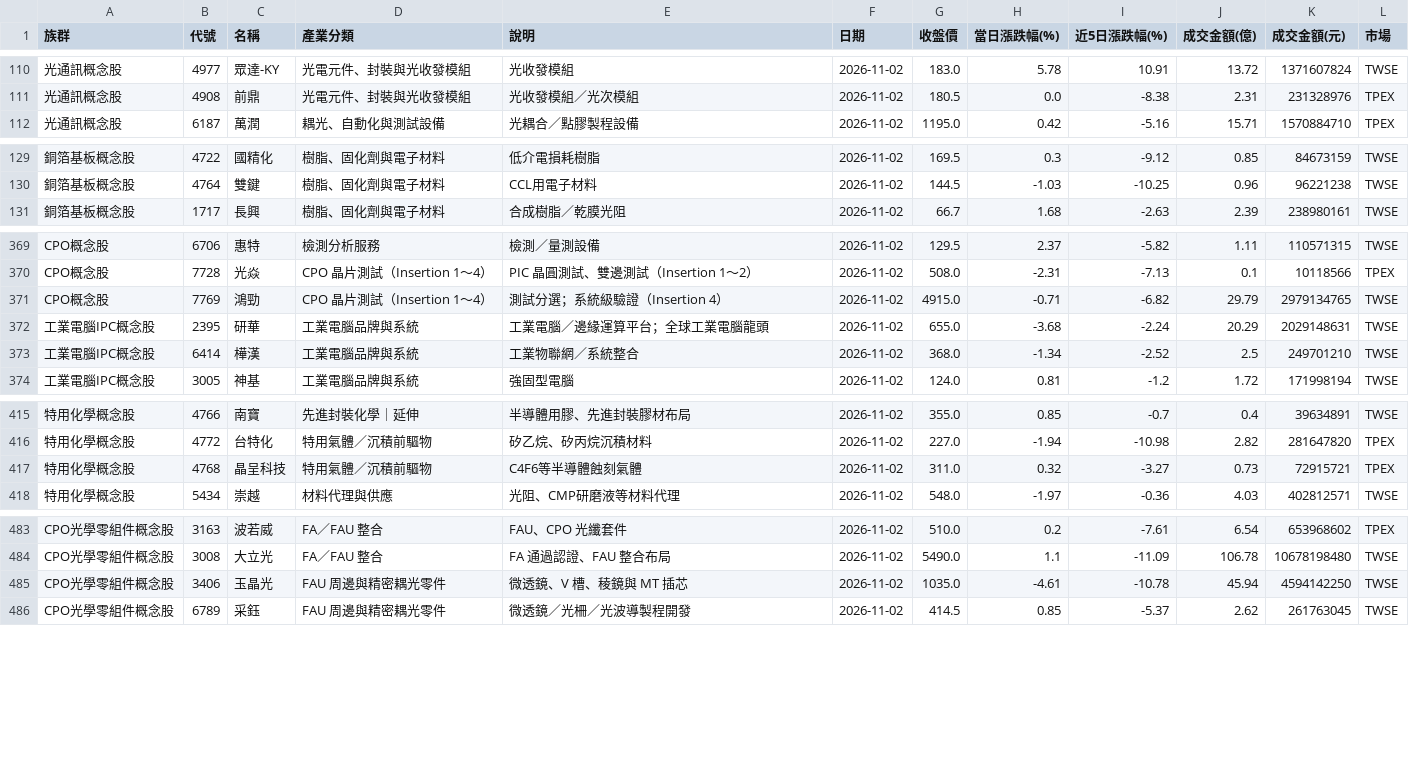
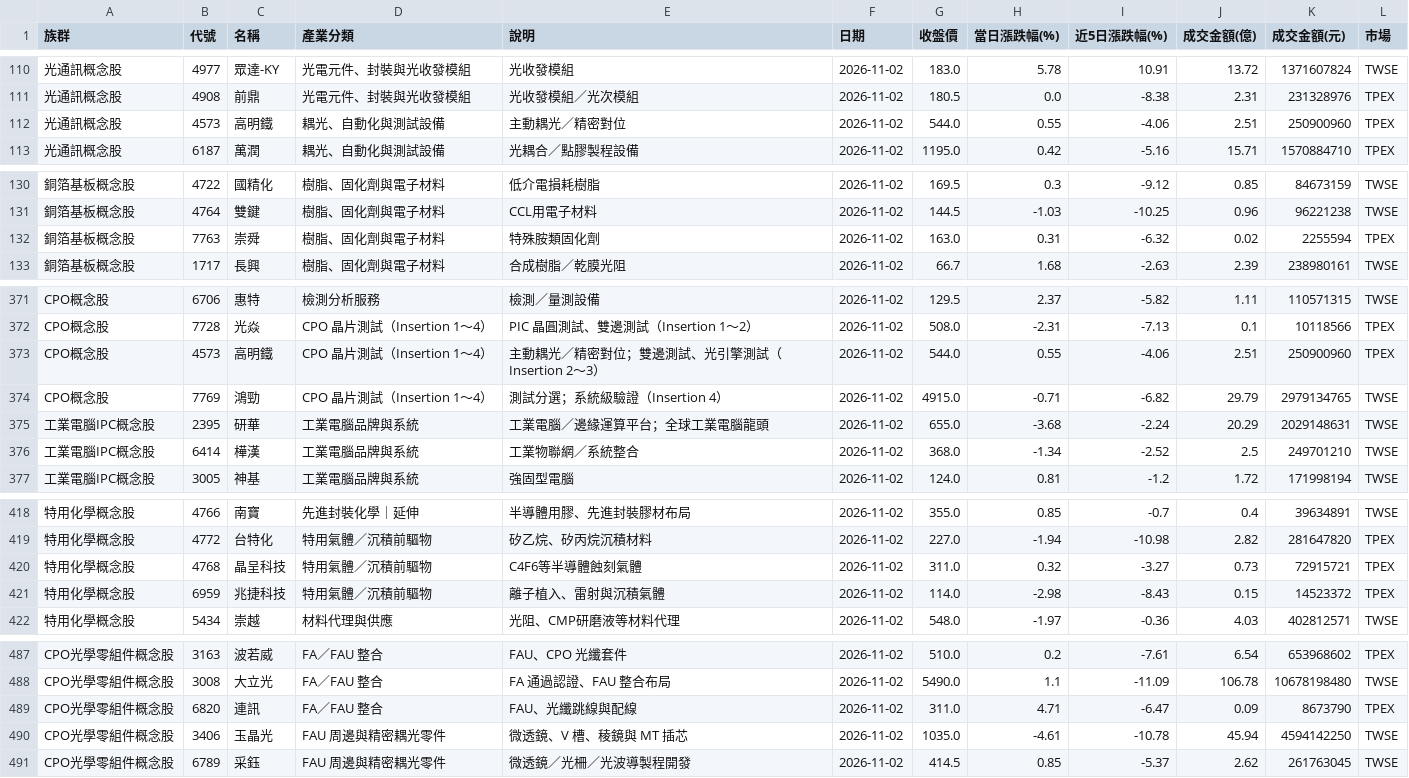
Before and after one commit to jasonlin777/-tw-stock-dashboard, a CSV file: output/stocks_2026-11-02.csv, drawn as a sheet; only a part is shown, gaps mark what is left out; the diff covers the shown part only; the diff names each change by its address in the sheet, - before the commit and + after, or states it on an @@ line.

```diff
--- a/output/stocks_2026-11-02.csv
+++ b/output/stocks_2026-11-02.csv
+row 112: 光通訊概念股 | 4573 | 高明鐵 | 耦光、自動化與測試設備 | 主動耦光／精密對位 | 2026-11-02 | 544.0 | 0.55 | -4.06 | 2.51 | 250900960 | TPEX
+row 132: 銅箔基板概念股 | 7763 | 崇舜 | 樹脂、固化劑與電子材料 | 特殊胺類固化劑 | 2026-11-02 | 163.0 | 0.31 | -6.32 | 0.02 | 2255594 | TPEX
+row 373: CPO概念股 | 4573 | 高明鐵 | CPO 晶片測試（Insertion 1～4） | 主動耦光／精密對位；雙邊測試、光引擎測試（Insertion 2～3） | 2026-11-02 | 544.0 | 0.55 | -4.06 | 2.51 | 250900960 | TPEX
+row 421: 特用化學概念股 | 6959 | 兆捷科技 | 特用氣體／沉積前驅物 | 離子植入、雷射與沉積氣體 | 2026-11-02 | 114.0 | -2.98 | -8.43 | 0.15 | 14523372 | TPEX
+row 489: CPO光學零組件概念股 | 6820 | 連訊 | FA／FAU 整合 | FAU、光纖跳線與配線 | 2026-11-02 | 311.0 | 4.71 | -6.47 | 0.09 | 8673790 | TPEX
```
Also changed, not shown: 1 added row elsewhere in this file, output/sectors_2026-11-02.csv, output/sectors_latest.csv, 1 other file.
